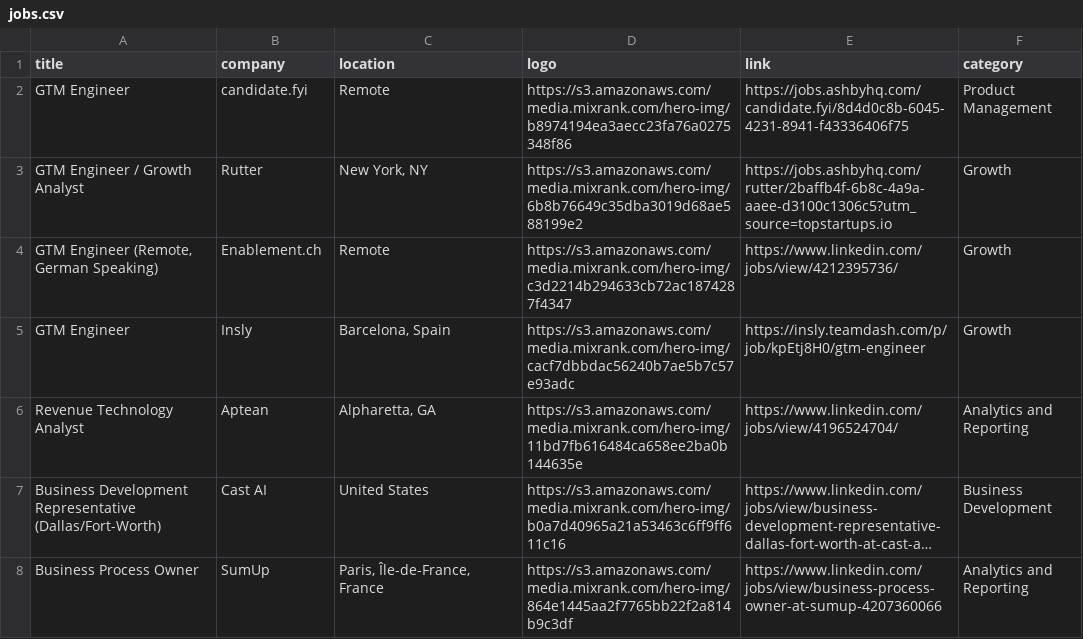
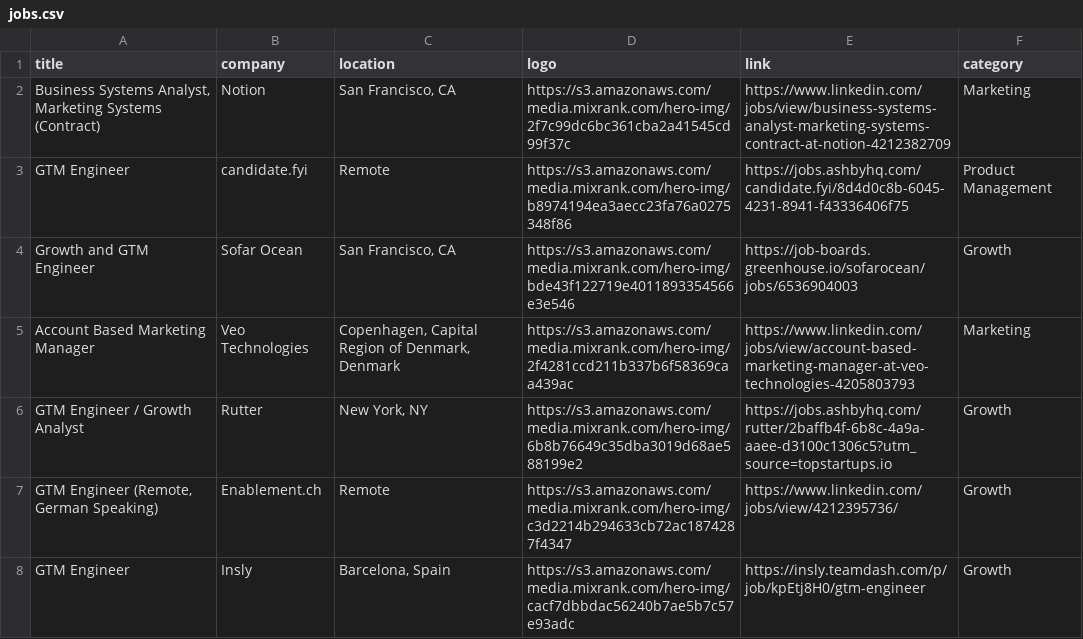
Before and after one commit to pranavmital/public-assets, a CSV file: jobs.csv, drawn as a sheet; only a part is shown; the shorter side is filled out with more unchanged rows; long unchanged cells end in ….

Commit message:
update jobs

```diff
--- a/jobs.csv
+++ b/jobs.csv
@@ -1,3 +1,6 @@
 "title","company","location","logo","link","category"
+"Business Systems Analyst, Marketing Systems (Contract)","Notion","San Francisco, CA","https://s3.amazonaws.com/media.mixrank.com/hero-img/2f7c99dc6bc361cba2a41545cd99f37c","https://www.linkedin.com/jobs/view/business-systems-analyst-marketing-systems-contract-at-notion-4212382709","Marketing"
 "GTM Engineer","candidate.fyi","Remote","https://s3.amazonaws.com/media.mixrank.com/hero-img/b8974194ea3aecc23fa76a0275348f86","https://jobs.ashbyhq.com/candidate.fyi/8d4d0c8b-6045-4231-8941-f43336406f75","Product Management"
+"Growth and GTM Engineer","Sofar Ocean","San Francisco, CA","https://s3.amazonaws.com/media.mixrank.com/hero-img/bde43f122719e4011893354566e3e546","https://job-boards.greenhouse.io/sofarocean/jobs/6536904003","Growth"
+"Account Based Marketing Manager","Veo Technologies","Copenhagen, Capital Region of Denmark, Denmark","https://s3.amazonaws.com/media.mixrank.com/hero-img/2f4281ccd211b337b6f58369caa439ac","https://www.linkedin.com/jobs/view/account-based-marketing-manager-at-veo-technologies-4205803793","Marketing"
 "GTM Engineer / Growth Analyst","Rutter","New York, NY","https://s3.amazonaws.com/media.mixrank.com/hero-img/6b8b76649c35dba3019d68ae588199e2","https://jobs.ashbyhq.com/rutter/2baffb4f-6b8c-4a9a-aaee-d3100c1306c5?utm_source=topstartups.io","Growth"
```
